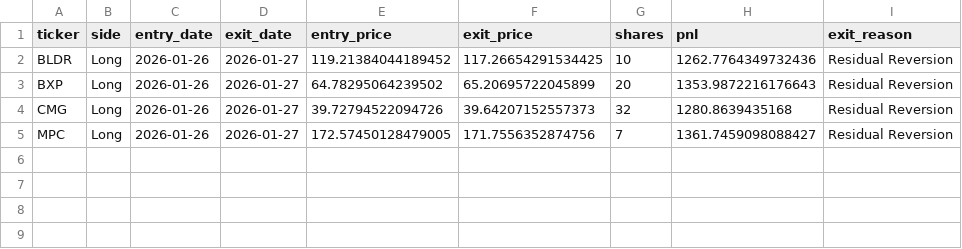
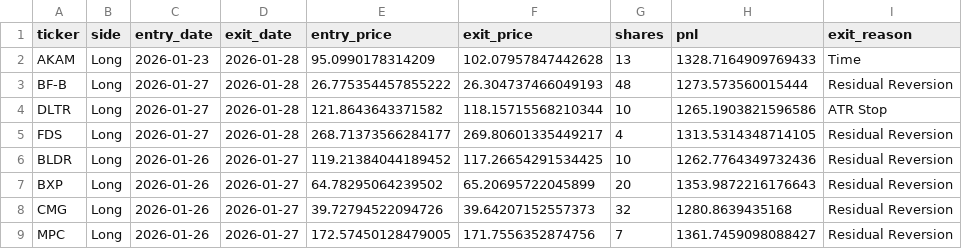
Before and after one commit to birdsley/topological_trader_dashboard, a CSV file: data/trades.csv, drawn as a sheet.

```diff
--- a/data/trades.csv
+++ b/data/trades.csv
@@ -1,2 +1,6 @@
 ticker,side,entry_date,exit_date,entry_price,exit_price,shares,pnl,exit_reason
+AKAM,Long,2026-01-23,2026-01-28,95.0990178314209,102.07957847442628,13,1328.7164909769433,Time
+BF-B,Long,2026-01-27,2026-01-28,26.775354457855222,26.304737466049193,48,1273.573560015444,Residual Reversion
+DLTR,Long,2026-01-27,2026-01-28,121.8643643371582,118.15715568210344,10,1265.1903821596586,ATR Stop
+FDS,Long,2026-01-27,2026-01-28,268.71373566284177,269.80601335449217,4,1313.5314348714105,Residual Reversion
 BLDR,Long,2026-01-26,2026-01-27,119.21384044189452,117.26654291534425,10,1262.7764349732436,Residual Reversion
```
Also changed, not shown: 4 other files.
